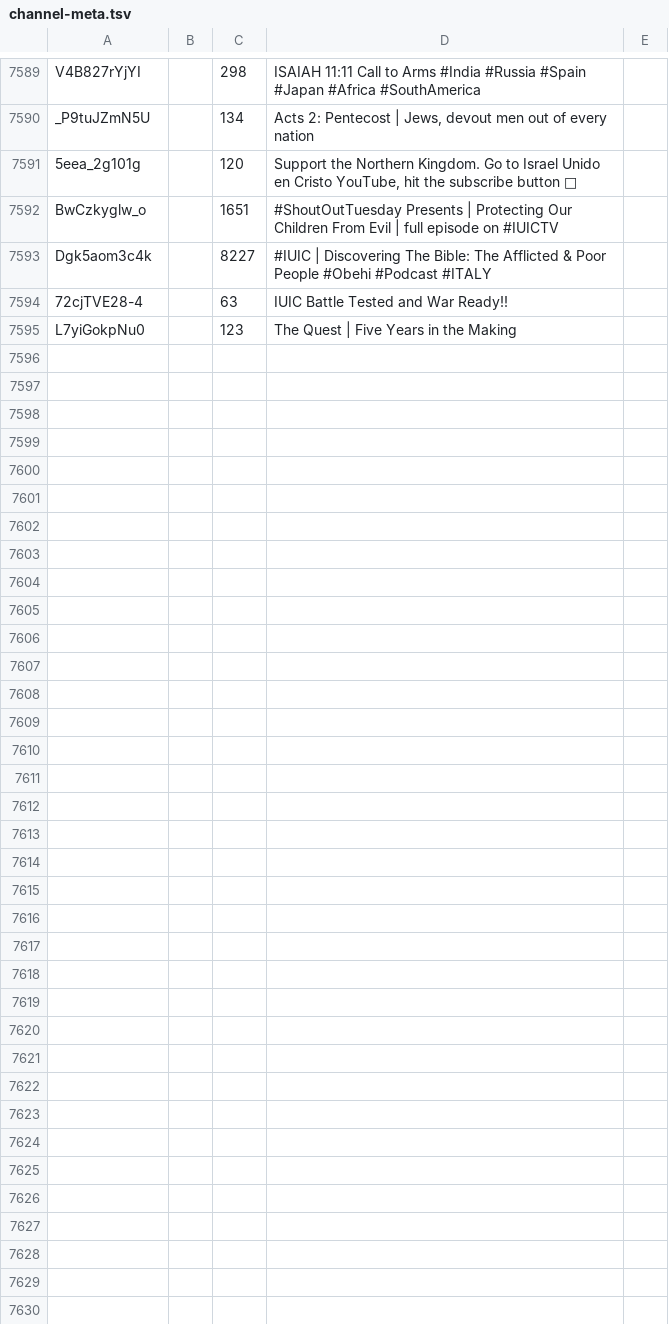
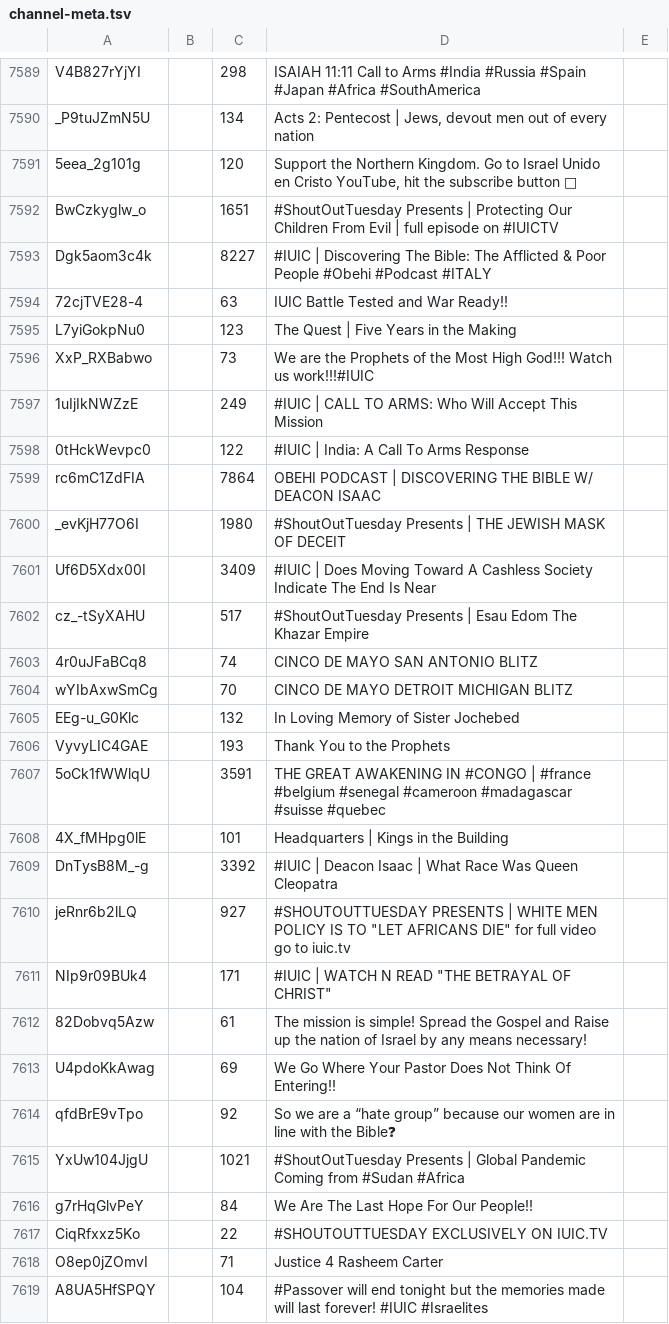
Before and after one commit to DevSecObie/cyberjudah, a TSV file: blog/channel-meta.tsv, drawn as a sheet; only a part is shown, gaps mark what is left out; the diff names each change by its address in the sheet, - before the commit and + after, or states it on an @@ line.

```diff
--- a/blog/channel-meta.tsv
+++ b/blog/channel-meta.tsv
+row 7596: XxP_RXBabwo |  | 73 | We are the Prophets of the Most High God!!! Watch us work!!!#IUIC
+row 7597: 1uIjIkNWZzE |  | 249 | #IUIC | CALL TO ARMS: Who Will Accept This Mission
+row 7598: 0tHckWevpc0 |  | 122 | #IUIC | India: A Call To Arms Response
+row 7599: rc6mC1ZdFIA |  | 7864 | OBEHI PODCAST | DISCOVERING THE BIBLE W/ DEACON ISAAC
+row 7600: _evKjH77O6I |  | 1980 | #ShoutOutTuesday Presents | THE JEWISH MASK OF DECEIT
+row 7601: Uf6D5Xdx00I |  | 3409 | #IUIC | Does Moving Toward A Cashless Society Indicate The End Is Near
+row 7602: cz_-tSyXAHU |  | 517 | #ShoutOutTuesday Presents | Esau Edom The Khazar Empire
+row 7603: 4r0uJFaBCq8 |  | 74 | CINCO DE MAYO SAN ANTONIO BLITZ
+row 7604: wYIbAxwSmCg |  | 70 | CINCO DE MAYO DETROIT MICHIGAN BLITZ
+row 7605: EEg-u_G0Klc |  | 132 | In Loving Memory of Sister Jochebed
+row 7606: VyvyLIC4GAE |  | 193 | Thank You to the Prophets
+row 7607: 5oCk1fWWlqU |  | 3591 | THE GREAT AWAKENING IN #CONGO | #france #belgium #senegal #cameroon #madagascar #suisse #quebec
+row 7608: 4X_fMHpg0lE |  | 101 | Headquarters | Kings in the Building
+row 7609: DnTysB8M_-g |  | 3392 | #IUIC | Deacon Isaac | What Race Was Queen Cleopatra
+row 7610: jeRnr6b2lLQ |  | 927 | #SHOUTOUTTUESDAY PRESENTS | WHITE MEN POLICY IS TO "LET AFRICANS DIE" for full video go to iuic.tv
+row 7611: NIp9r09BUk4 |  | 171 | #IUIC | WATCH N READ "THE BETRAYAL OF CHRIST"
+row 7612: 82Dobvq5Azw |  | 61 | The mission is simple! Spread the Gospel and Raise up the nation of Israel by any means necessary!
+row 7613: U4pdoKkAwag |  | 69 | We Go Where Your Pastor Does Not Think Of Entering‼
+row 7614: qfdBrE9vTpo |  | 92 | So we are a “hate group” because our women are in line with the Bible❓
+row 7615: YxUw104JjgU |  | 1021 | #ShoutOutTuesday Presents | Global Pandemic Coming from #Sudan #Africa
+row 7616: g7rHqGlvPeY |  | 84 | We Are The Last Hope For Our People!!
+row 7617: CiqRfxxz5Ko |  | 22 | #SHOUTOUTTUESDAY EXCLUSIVELY ON IUIC.TV
+row 7618: O8ep0jZOmvI |  | 71 | Justice 4 Rasheem Carter
+row 7619: A8UA5HfSPQY |  | 104 | #Passover will end tonight but the memories made will last forever! #IUIC #Israelites
```
Also changed, not shown: 24 other files.
